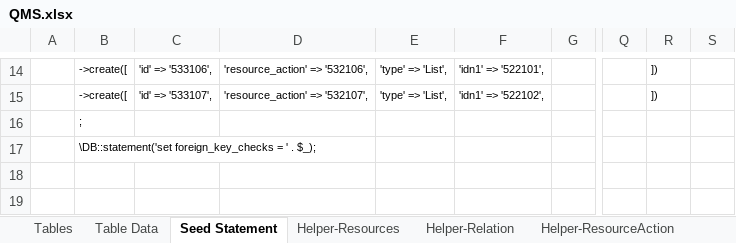
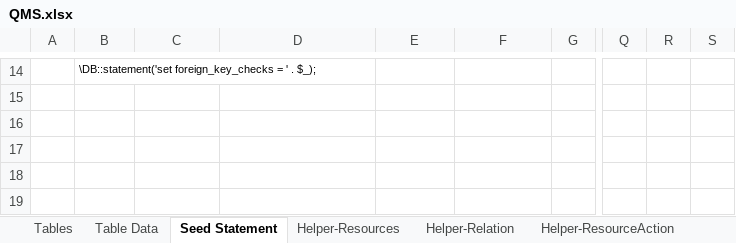
Before and after one commit to MilestoneInnovativeTechnologies/QMS, an Excel workbook: QMS.xlsx, sheet Seed Statement, drawn as a sheet; only a part is shown, gaps mark what is left out; values as stored, in another font and other column widths than the file's, no borders; the diff covers the shown part only; the diff names each change by its address in the sheet, - before the commit and + after, or states it on an @@ line.

```diff
--- a/QMS.xlsx (sheet Seed Statement)
+++ b/QMS.xlsx (sheet Seed Statement)
-B14: ->create([
+B14: \DB::statement('set foreign_key_checks = ' . $_);
-C14: 'id' => '533106',
+C14: (empty)
-D14: 'resource_action' => '532106',
+D14: (empty)
-E14:E15: 'type' => 'List',
+E14:E15: (empty)
-F14: 'idn1' => '522101',
+F14: (empty)
-R14:R15: ])
+R14:R15: (empty)
-B15: ->create([
+B15: (empty)
-C15: 'id' => '533107',
+C15: (empty)
-D15: 'resource_action' => '532107',
+D15: (empty)
-F15: 'idn1' => '522102',
+F15: (empty)
-B16: ;
+B16: (empty)
-B17: \DB::statement('set foreign_key_checks = ' . $_);
+B17: (empty)
```
Also changed, not shown: 33 edited cells elsewhere in this sheet, sheet Helper-ResourceForm, sheet Helper-ResourceAction, sheet Helper-ResourceList, sheet Helper-Relation, hidden cells, 31 other files.
